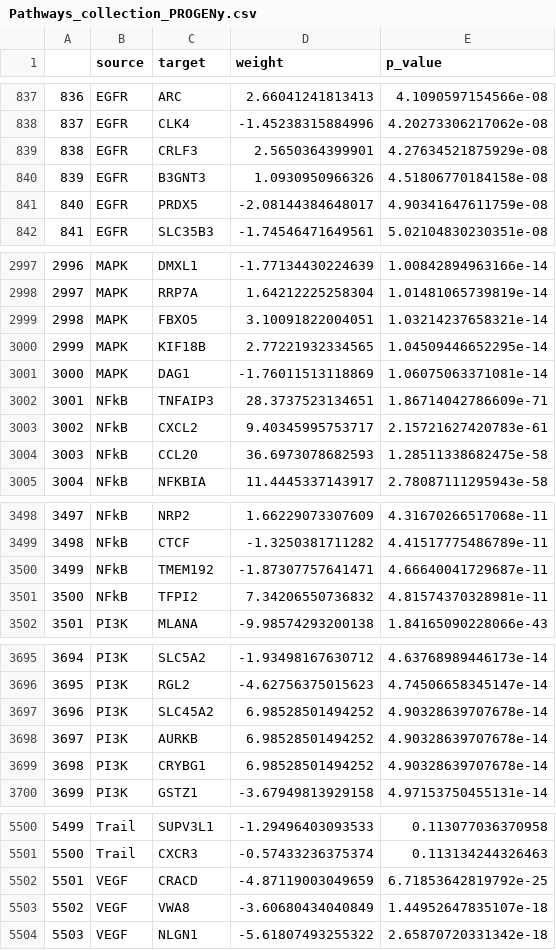
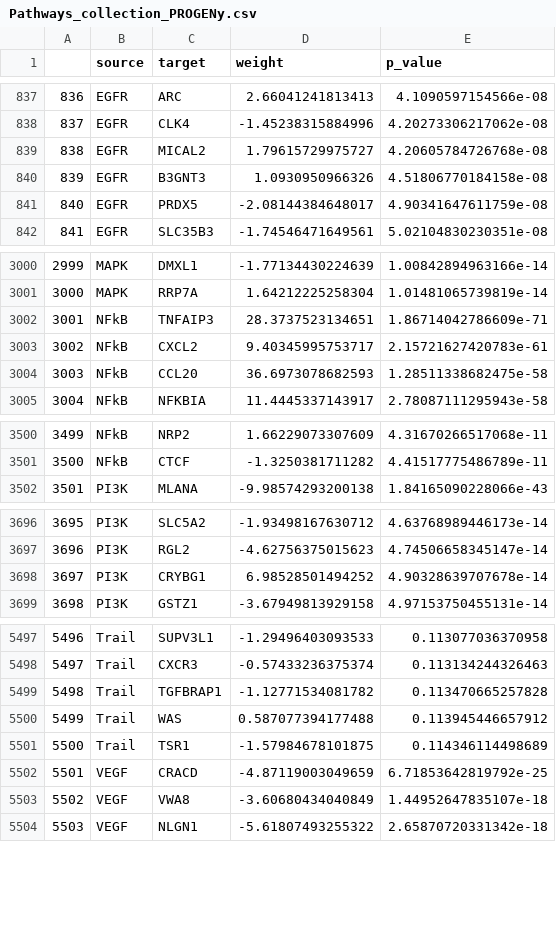
Before and after one commit to VeraPancaldiLab/CellTFusion, a CSV file: reference/Results/Pathways_collection_PROGENy.csv, drawn as a sheet; only a part is shown, gaps mark what is left out; removed rows and columns are numbered as before the commit, all else as after; the diff covers the shown part only; the diff names each change by its address in the sheet, - before the commit and + after, or states it on an @@ line.

```diff
--- a/reference/Results/Pathways_collection_PROGENy.csv
+++ b/reference/Results/Pathways_collection_PROGENy.csv
-row 839: 838 | EGFR | CRLF3 | 2.5650364399901 | 4.27634521875929e-08
+row 839: 838 | EGFR | MICAL2 | 1.79615729975727 | 4.20605784726768e-08
@@ column A renumbered between rows 2154 and 6501 @@
-row 2999: 2998 | MAPK | FBXO5 | 3.10091822004051 | 1.03214237658321e-14
-row 3000: 2999 | MAPK | KIF18B | 2.77221932334565 | 1.04509446652295e-14
-row 3001: 3000 | MAPK | DAG1 | -1.76011513118869 | 1.06075063371081e-14
-row 3500: 3499 | NFkB | TMEM192 | -1.87307757641471 | 4.66640041729687e-11
-row 3501: 3500 | NFkB | TFPI2 | 7.34206550736832 | 4.81574370328981e-11
-row 3697: 3696 | PI3K | SLC45A2 | 6.98528501494252 | 4.90328639707678e-14
-row 3698: 3697 | PI3K | AURKB | 6.98528501494252 | 4.90328639707678e-14
+row 5499: 5498 | Trail | TGFBRAP1 | -1.12771534081782 | 0.113470665257828
+row 5500: 5499 | Trail | WAS | 0.587077394177488 | 0.113945446657912
+row 5501: 5500 | Trail | TSR1 | -1.57984678101875 | 0.114346114498689
```
Also changed, not shown: 11 added rows, 7 removed rows and 30 edited cells elsewhere in this file, reference/Results/Pathway_matrix_PROGENy.csv, 49 other files.
